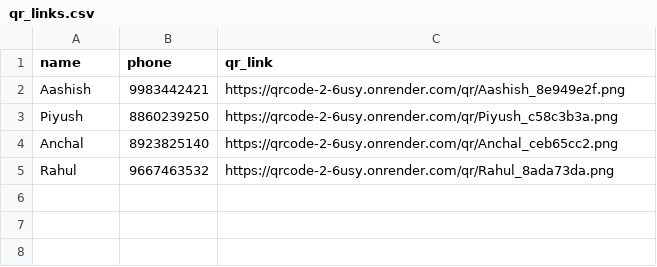
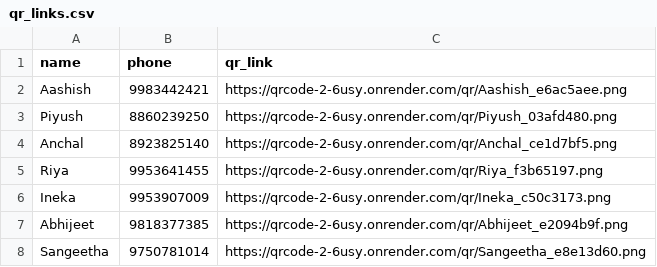
Before and after one commit to sloppysaint/QRCode-2, a CSV file: qr_links.csv, drawn as a sheet.

```diff
--- a/qr_links.csv
+++ b/qr_links.csv
@@ -1,5 +1,8 @@
 name,phone,qr_link
-Aashish,9983442421,https://qrcode-2-6usy.onrender.com/qr/Aashish_8e949e2f.png
-Piyush,8860239250,https://qrcode-2-6usy.onrender.com/qr/Piyush_c58c3b3a.png
-Anchal,8923825140,https://qrcode-2-6usy.onrender.com/qr/Anchal_ceb65cc2.png
-Rahul,9667463532,https://qrcode-2-6usy.onrender.com/qr/Rahul_8ada73da.png
+Aashish,9983442421,https://qrcode-2-6usy.onrender.com/qr/Aashish_e6ac5aee.png
+Piyush,8860239250,https://qrcode-2-6usy.onrender.com/qr/Piyush_03afd480.png
+Anchal,8923825140,https://qrcode-2-6usy.onrender.com/qr/Anchal_ce1d7bf5.png
+Riya,9953641455,https://qrcode-2-6usy.onrender.com/qr/Riya_f3b65197.png
+Ineka,9953907009,https://qrcode-2-6usy.onrender.com/qr/Ineka_c50c3173.png
+Abhijeet, 9818377385,https://qrcode-2-6usy.onrender.com/qr/Abhijeet_e2094b9f.png
+Sangeetha, 9750781014,https://qrcode-2-6usy.onrender.com/qr/Sangeetha_e8e13d60.png
```
Also changed, not shown: 12 other files.
